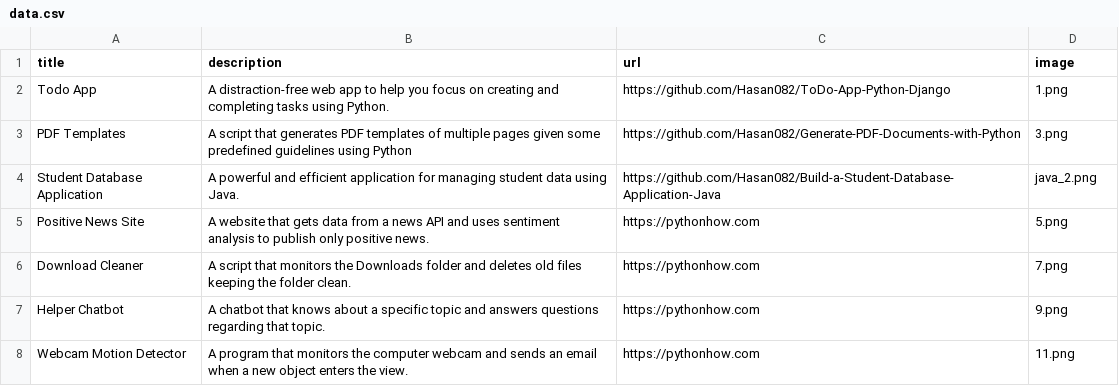
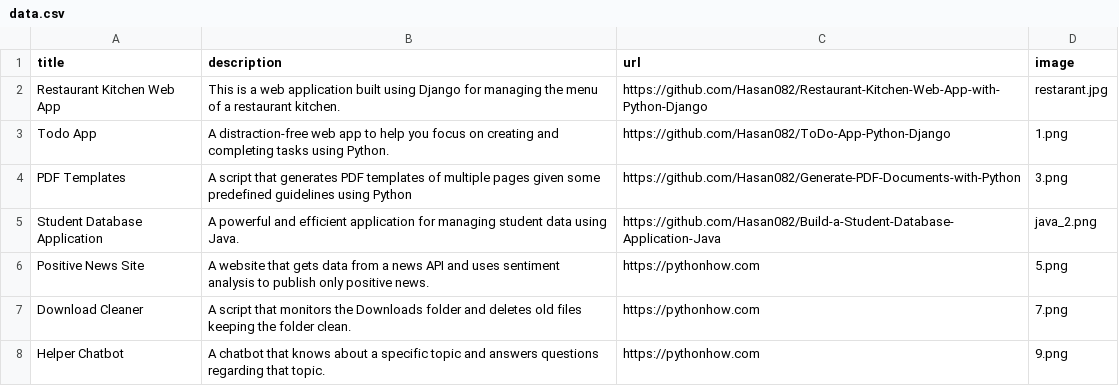
Before and after one commit to Hasan082/Build-a-Project-Showcase-Website-with-Python, a CSV file: data.csv, drawn as a sheet; only a part is shown; the shorter side is filled out with more unchanged rows; the diff names each change by its address in the sheet, - before the commit and + after, or states it on an @@ line.

Commit message:
[UPDATED] Restaurant website updated

```diff
--- a/data.csv
+++ b/data.csv
+row 2: Restaurant Kitchen Web App | This is a web application built using Django for managing the menu of a restaurant kitchen. | https://github.com/Hasan082/Restaurant-Kitchen-Web-App-with-Python-Django | restarant.jpg
```
Also changed, not shown: 2 other files.
